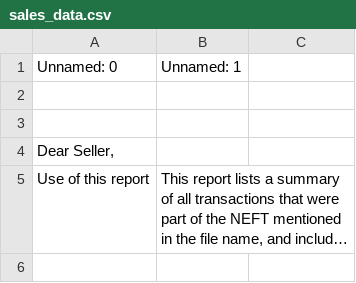
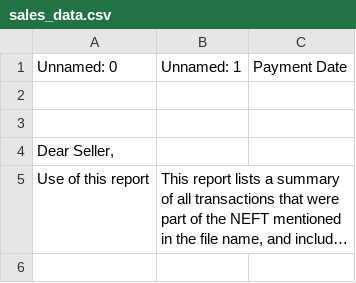
Before and after one commit to Vasudeva8278/E-Commerce-Data-Processing-and-Profit-Analysis-Web-Application, a CSV file: uploads/sales_data.csv, drawn as a sheet; only a part is shown; long unchanged cells end in …; the diff names each change by its address in the sheet, - before the commit and + after, or states it on an @@ line.

```diff
--- a/uploads/sales_data.csv
+++ b/uploads/sales_data.csv
-C1: (empty)
+C1: Payment Date
```
Also changed, not shown: 10 other files.
